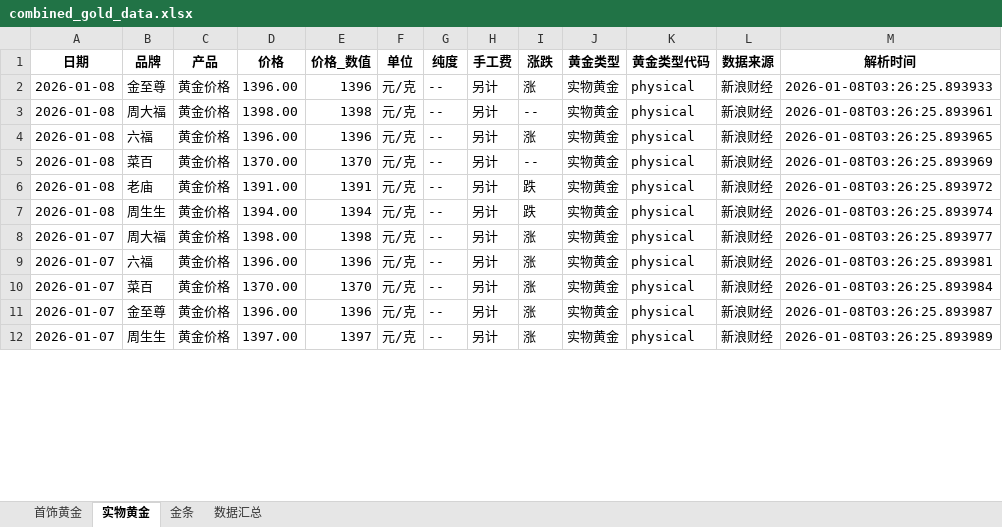
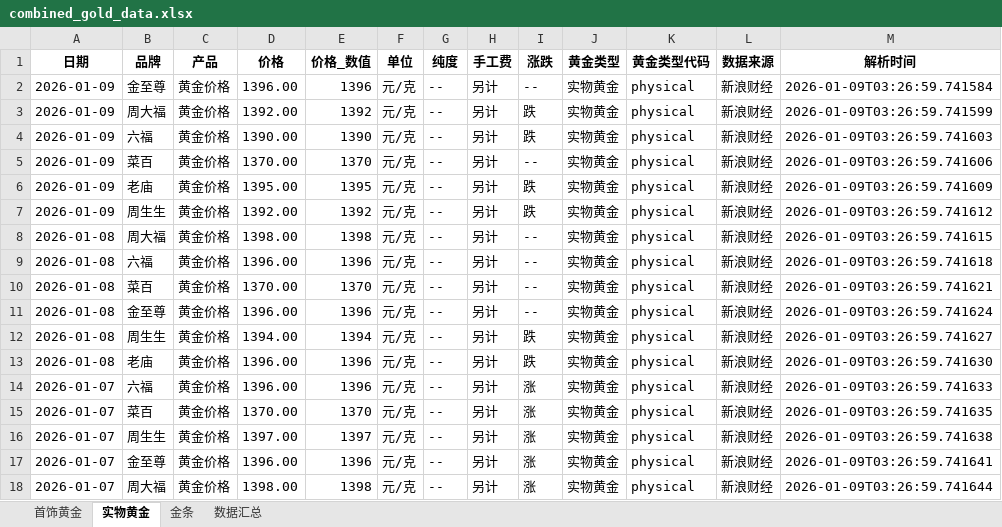
Before and after one commit to chengazhen/python-gold, an Excel workbook: combined_gold_data.xlsx, sheet 实物黄金, drawn as a sheet; only a part is shown; values as stored, in another font and other column widths than the file's, no borders; addresses are those after the commit; the diff covers the shown part only; the diff names each change by its address in the sheet, - before the commit and + after, or states it on an @@ line.

```diff
--- a/combined_gold_data.xlsx (sheet 实物黄金)
+++ b/combined_gold_data.xlsx (sheet 实物黄金)
-A2 (日期): 2026-01-08
+A2 (日期): 2026-01-09
-I2 (涨跌): 涨
+I2 (涨跌): --
-M2 (解析时间): 2026-01-08T03:26:25.893933
+M2 (解析时间): 2026-01-09T03:26:59.741584
+row 3: 2026-01-09 | 周大福 | 黄金价格 | 1392.00 | 1392 | 元/克 | -- | 另计 | 跌 | 实物黄金 | physical | 新浪财经 | 2026-01-09T03:26:59.741599
+row 4: 2026-01-09 | 六福 | 黄金价格 | 1390.00 | 1390 | 元/克 | -- | 另计 | 跌 | 实物黄金 | physical | 新浪财经 | 2026-01-09T03:26:59.741603
+row 5: 2026-01-09 | 菜百 | 黄金价格 | 1370.00 | 1370 | 元/克 | -- | 另计 | -- | 实物黄金 | physical | 新浪财经 | 2026-01-09T03:26:59.741606
+row 6: 2026-01-09 | 老庙 | 黄金价格 | 1395.00 | 1395 | 元/克 | -- | 另计 | 跌 | 实物黄金 | physical | 新浪财经 | 2026-01-09T03:26:59.741609
+row 7: 2026-01-09 | 周生生 | 黄金价格 | 1392.00 | 1392 | 元/克 | -- | 另计 | 跌 | 实物黄金 | physical | 新浪财经 | 2026-01-09T03:26:59.741612
-M8 (解析时间): 2026-01-08T03:26:25.893961
+M8 (解析时间): 2026-01-09T03:26:59.741615
-I9 (涨跌): 涨
+I9 (涨跌): --
-M9 (解析时间): 2026-01-08T03:26:25.893965
+M9 (解析时间): 2026-01-09T03:26:59.741618
-M10 (解析时间): 2026-01-08T03:26:25.893969
+M10 (解析时间): 2026-01-09T03:26:59.741621
-B11 (品牌): 老庙
+B11 (品牌): 金至尊
-D11 (价格): 1391.00
+D11 (价格): 1396.00
-E11 (价格_数值): 1391
+E11 (价格_数值): 1396
-I11 (涨跌): 跌
+I11 (涨跌): --
-M11 (解析时间): 2026-01-08T03:26:25.893972
+M11 (解析时间): 2026-01-09T03:26:59.741624
-M12 (解析时间): 2026-01-08T03:26:25.893974
+M12 (解析时间): 2026-01-09T03:26:59.741627
-A13 (日期): 2026-01-07
+A13 (日期): 2026-01-08
-B13 (品牌): 周大福
+B13 (品牌): 老庙
-D13 (价格): 1398.00
+D13 (价格): 1396.00
-E13 (价格_数值): 1398
+E13 (价格_数值): 1396
-I13 (涨跌): 涨
+I13 (涨跌): 跌
-M13 (解析时间): 2026-01-08T03:26:25.893977
+M13 (解析时间): 2026-01-09T03:26:59.741630
-M14 (解析时间): 2026-01-08T03:26:25.893981
+M14 (解析时间): 2026-01-09T03:26:59.741633
-M15 (解析时间): 2026-01-08T03:26:25.893984
+M15 (解析时间): 2026-01-09T03:26:59.741635
+row 16: 2026-01-07 | 周生生 | 黄金价格 | 1397.00 | 1397 | 元/克 | -- | 另计 | 涨 | 实物黄金 | physical | 新浪财经 | 2026-01-09T03:26:59.741638
-M17 (解析时间): 2026-01-08T03:26:25.893987
+M17 (解析时间): 2026-01-09T03:26:59.741641
-B18 (品牌): 周生生
+B18 (品牌): 周大福
-D18 (价格): 1397.00
+D18 (价格): 1398.00
-E18 (价格_数值): 1397
+E18 (价格_数值): 1398
-M18 (解析时间): 2026-01-08T03:26:25.893989
+M18 (解析时间): 2026-01-09T03:26:59.741644
```
Also changed, not shown: 2 added rows, 8 removed rows and 77 edited cells elsewhere in this sheet, sheet 金条, sheet 首饰黄金, sheet 数据汇总, gold_bar_latest.xlsx, jewelry_gold_latest.xlsx, 11 other files.
